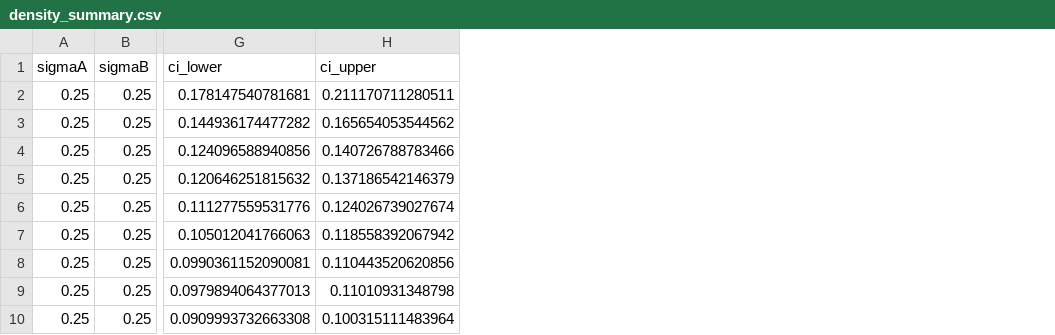
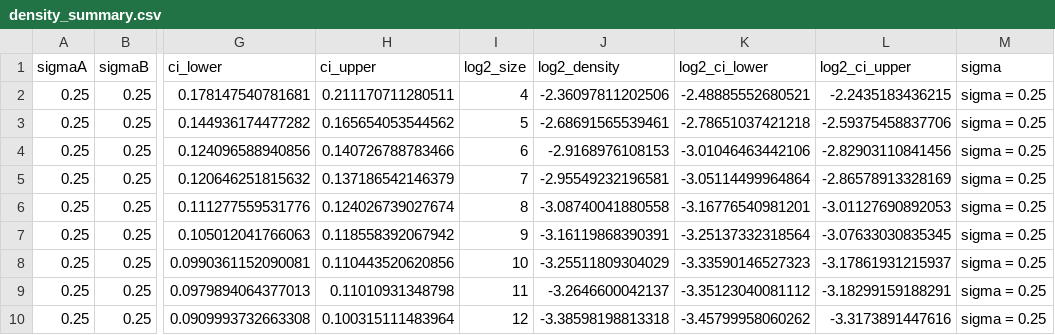
Before and after one commit to AndreFerrero/bnp_net_research, a CSV file: res/density_PY/new_sim/density_summary.csv, drawn as a sheet; only a part is shown, gaps mark what is left out; the diff names each change by its address in the sheet, - before the commit and + after, or states it on an @@ line.

```diff
--- a/res/density_PY/new_sim/density_summary.csv
+++ b/res/density_PY/new_sim/density_summary.csv
+column I (log2_size), rows 2-10: 4 | 5 | 6 | 7 | 8 | 9 | 10 | 11 | 12
+column J (log2_density), rows 2-10: -2.36097811202506 | -2.68691565539461 | -2.9168976108153 | -2.95549232196581 | -3.08740041880558 | -3.16119868390391 | -3.25511809304029 | -3.2646600042137 | -3.38598198813318
+column K (log2_ci_lower), rows 2-10: -2.48885552680521 | -2.78651037421218 | -3.01046463442106 | -3.05114499964864 | -3.16776540981201 | -3.25137332318564 | -3.33590146527323 | -3.35123040081112 | -3.45799958060262
+column L (log2_ci_upper), rows 2-10: -2.2435183436215 | -2.59375458837706 | -2.82903110841456 | -2.86578913328169 | -3.01127690892053 | -3.07633030835345 | -3.17861931215937 | -3.18299159188291 | -3.3173891447616
+column M (sigma), rows 2-10: all sigma = 0.25
```
Also changed, not shown: 4 other files.
